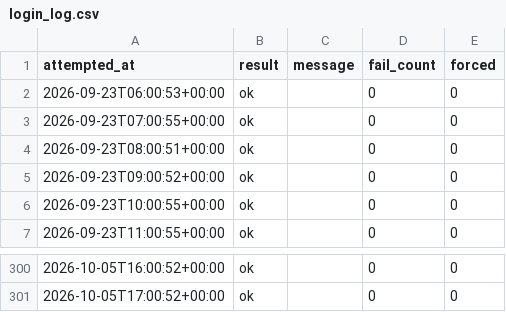
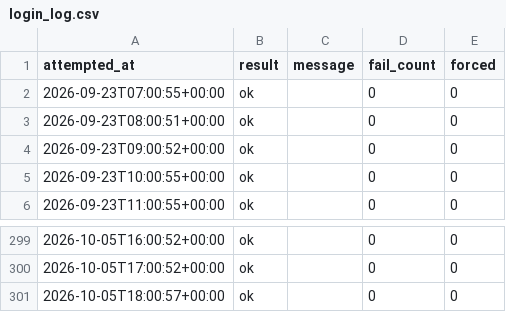
Before and after one commit to rainbow-love-lang/gold-sentiment, a CSV file: login_log.csv, drawn as a sheet; only a part is shown, gaps mark what is left out; removed rows and columns are numbered as before the commit, all else as after; the diff names each change by its address in the sheet, - before the commit and + after, or states it on an @@ line.

```diff
--- a/login_log.csv
+++ b/login_log.csv
-row 2: 2026-09-23T06:00:53+00:00 | ok |  | 0 | 0
+row 301: 2026-10-05T18:00:57+00:00 | ok |  | 0 | 0
```
Also changed, not shown: positionbook.csv, 1 other file.
